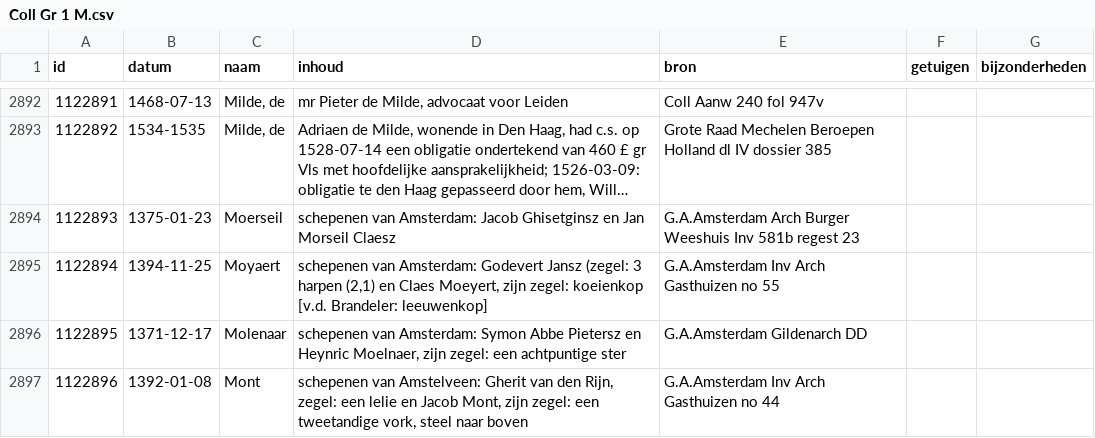
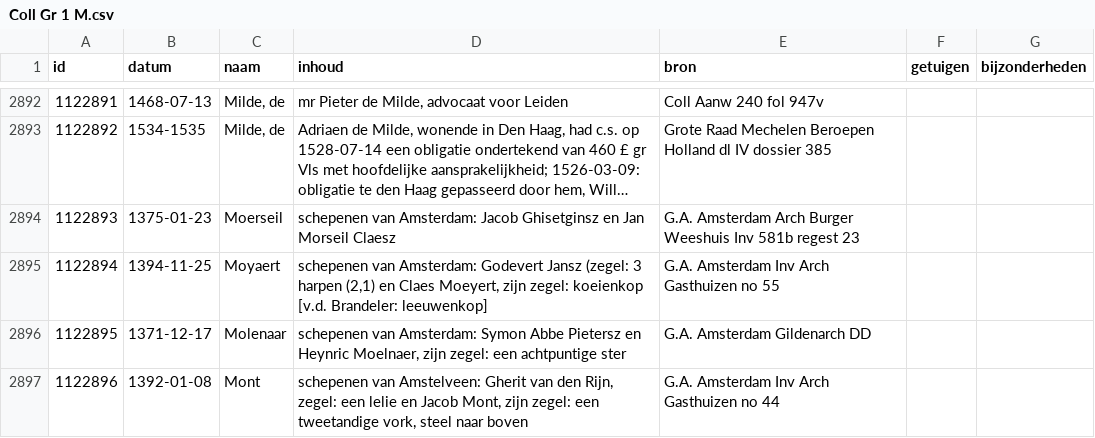
Before and after one commit to collectiegroesbeek/collectiegroesbeek-data, a CSV file: Coll Gr 1 M.csv, drawn as a sheet; only a part is shown, gaps mark what is left out; long unchanged cells end in …; the diff covers the shown part only; the diff names each change by its address in the sheet, - before the commit and + after, or states it on an @@ line.

```diff
--- a/Coll Gr 1 M.csv
+++ b/Coll Gr 1 M.csv
-E2894 (bron): G.A.Amsterdam Arch Burger…
+E2894 (bron): G.A. Amsterdam Arch Burger…
-E2895 (bron): G.A.Amsterdam Inv Arch Gasthuizen no 55
+E2895 (bron): G.A. Amsterdam Inv Arch Gasthuizen no 55
-E2896 (bron): G.A.Amsterdam Gildenarch DD
+E2896 (bron): G.A. Amsterdam Gildenarch DD
-E2897 (bron): G.A.Amsterdam Inv Arch Gasthuizen no 44
+E2897 (bron): G.A. Amsterdam Inv Arch Gasthuizen no 44
```
Also changed, not shown: 11 edited cells elsewhere in this file, Coll Gr 1 N O.csv, Coll Gr 1 P Q.csv, 14 other files.
